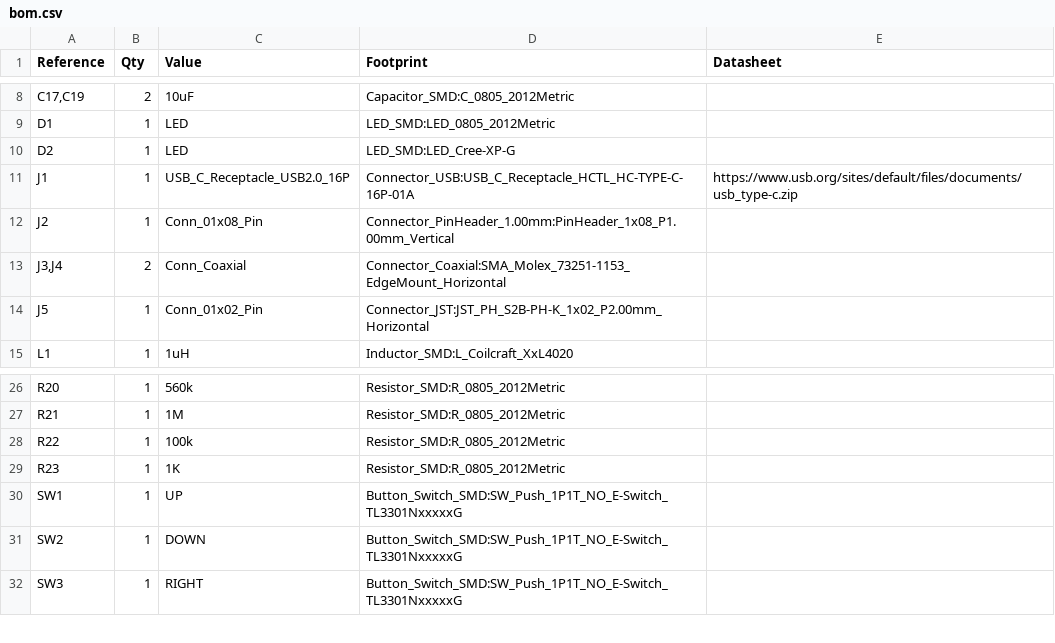
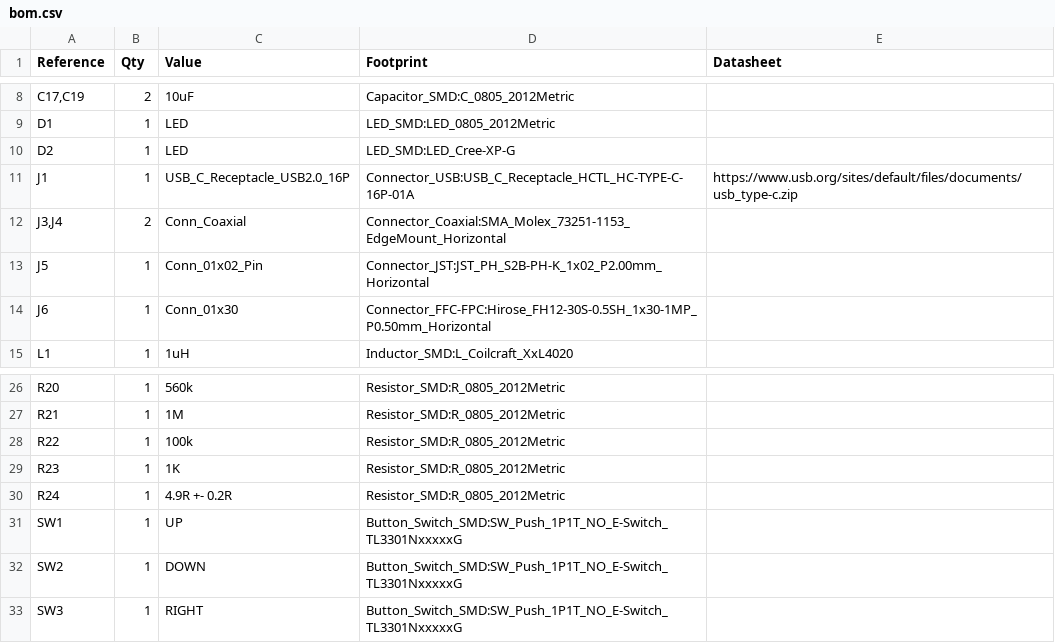
Before and after one commit to 0Zane/Nomad, a CSV file: pcb/bom.csv, drawn as a sheet; only a part is shown, gaps mark what is left out; removed rows and columns are numbered as before the commit, all else as after; the diff names each change by its address in the sheet, - before the commit and + after, or states it on an @@ line.

```diff
--- a/pcb/bom.csv
+++ b/pcb/bom.csv
-row 12: J2 | 1 | Conn_01x08_Pin | Connector_PinHeader_1.00mm:PinHeader_1x08_P1.00mm_Vertical
+row 14: J6 | 1 | Conn_01x30 | Connector_FFC-FPC:Hirose_FH12-30S-0.5SH_1x30-1MP_P0.50mm_Horizontal
+row 30: R24 | 1 | 4.9R +- 0.2R | Resistor_SMD:R_0805_2012Metric
```
Also changed, not shown: 1 other file.
